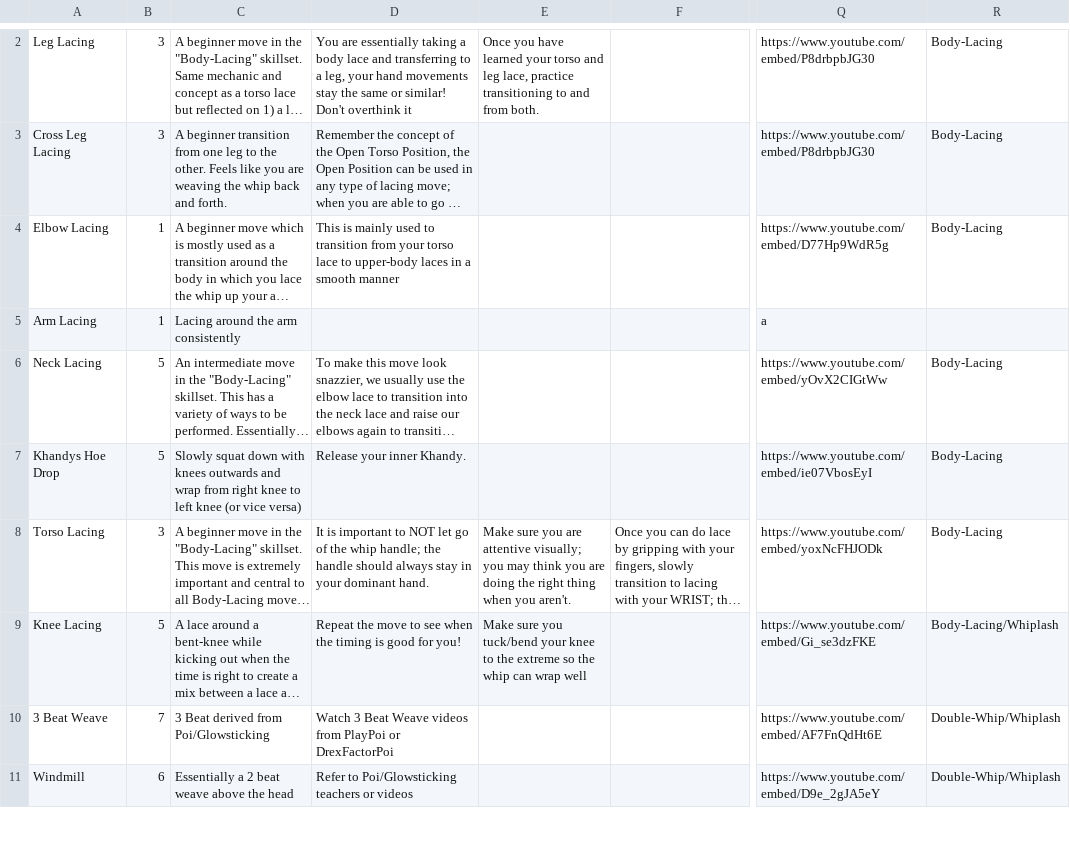
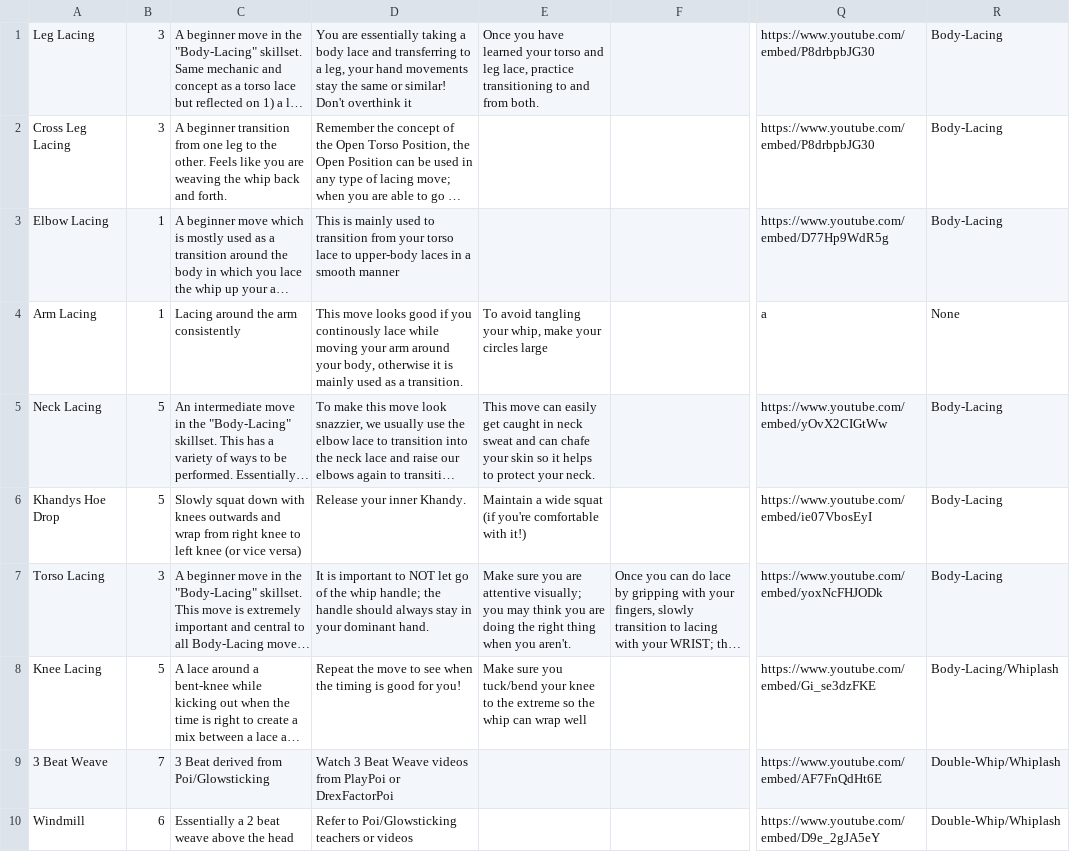
Before and after one commit to aaaronhsu/flow-masterlist, a TSV file: moves/whipping.tsv, drawn as a sheet; only a part is shown, gaps mark what is left out; long unchanged cells end in …; addresses are those after the commit; the diff covers the shown part only; the diff names each change by its address in the sheet, - before the commit and + after, or states it on an @@ line.

```diff
--- a/moves/whipping.tsv
+++ b/moves/whipping.tsv
-D4: (empty)
+D4: This move looks good if you continously lace while moving your arm around your body, otherwise it is mainly used as a transition.
-E4: (empty)
+E4: To avoid tangling your whip, make your circles large
-R4: (empty)
+R4: None
-E5: (empty)
+E5: This move can easily get caught in neck sweat and can chafe your skin so it helps to protect your neck.
-E6: (empty)
+E6: Maintain a wide squat (if you're comfortable with it!)
```
Also changed, not shown: 1 removed row and 5 edited cells elsewhere in this file, moves/moves.tsv, moves/staffing.tsv, 4 other files.
